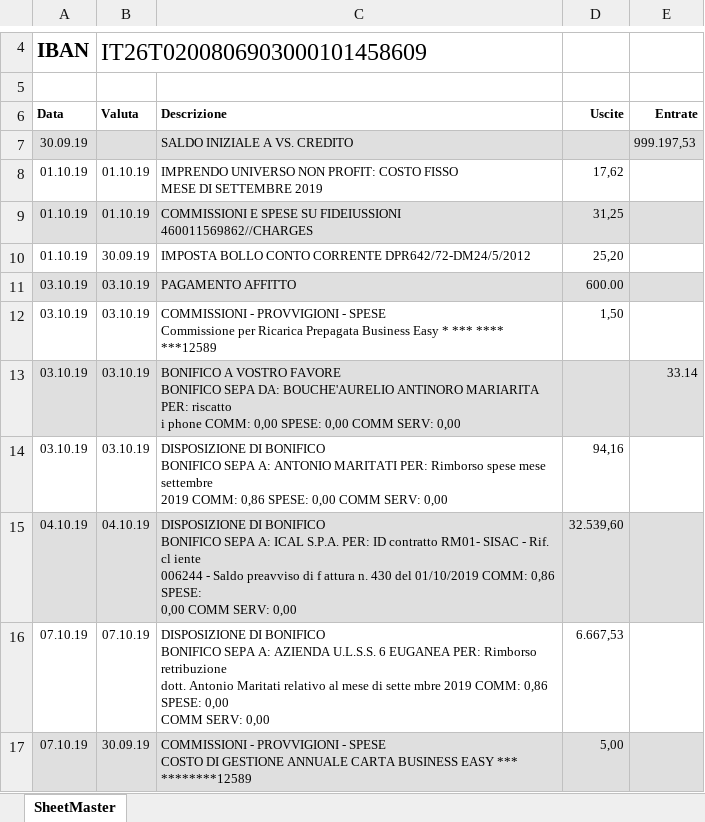
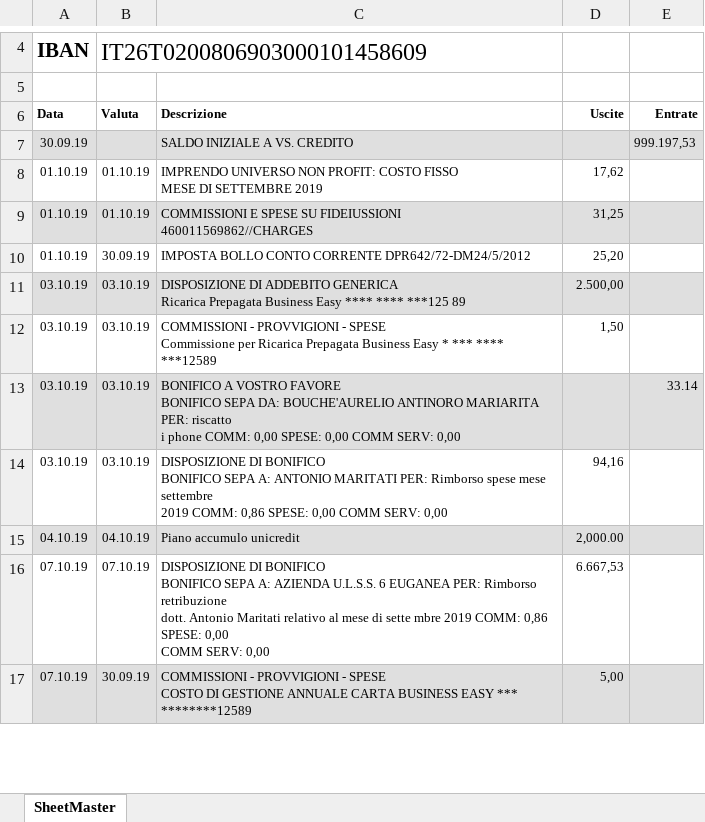
Before and after one commit to carlopiccinin/final-demo, an Excel workbook: EstrattoConto GiuseppinaCafueri.xlsx, sheet SheetMaster, drawn as a sheet; only a part is shown, gaps mark what is left out; values as stored, in another font and other column widths than the file's, no borders; ↵ is a line break in a cell; the diff covers the shown part only; the diff names each change by its address in the sheet, - before the commit and + after, or states it on an @@ line.

```diff
--- a/EstrattoConto GiuseppinaCafueri.xlsx (sheet SheetMaster)
+++ b/EstrattoConto GiuseppinaCafueri.xlsx (sheet SheetMaster)
-C11 (Descrizione): PAGAMENTO AFFITTO
+C11 (Descrizione): DISPOSIZIONE DI ADDEBITO GENERICA ↵ Ricarica Prepagata Business Easy **** **** ***125 89
-D11 (Uscite): 600.00
+D11 (Uscite): 2.500,00
-C15 (Descrizione): DISPOSIZIONE DI BONIFICO ↵ BONIFICO SEPA A: ICAL S.P.A. PER: ID contratto RM01- SISAC - Rif. cl iente ↵ 006244 - Saldo preavviso di f attura n. 430 del 01/10/2019 COMM: 0,86 SPESE: ↵ 0,00 COMM SERV: 0,00
+C15 (Descrizione): Piano accumulo unicredit
-D15 (Uscite): 32.539,60
+D15 (Uscite): 2,000.00
```
Also changed, not shown: 7 added rows, 4 removed rows, 3 edited cells and cell formats elsewhere in this sheet, Anagrafica.xlsx, EstrattoConto FilippoBianchi.xlsx, 29 other files.
